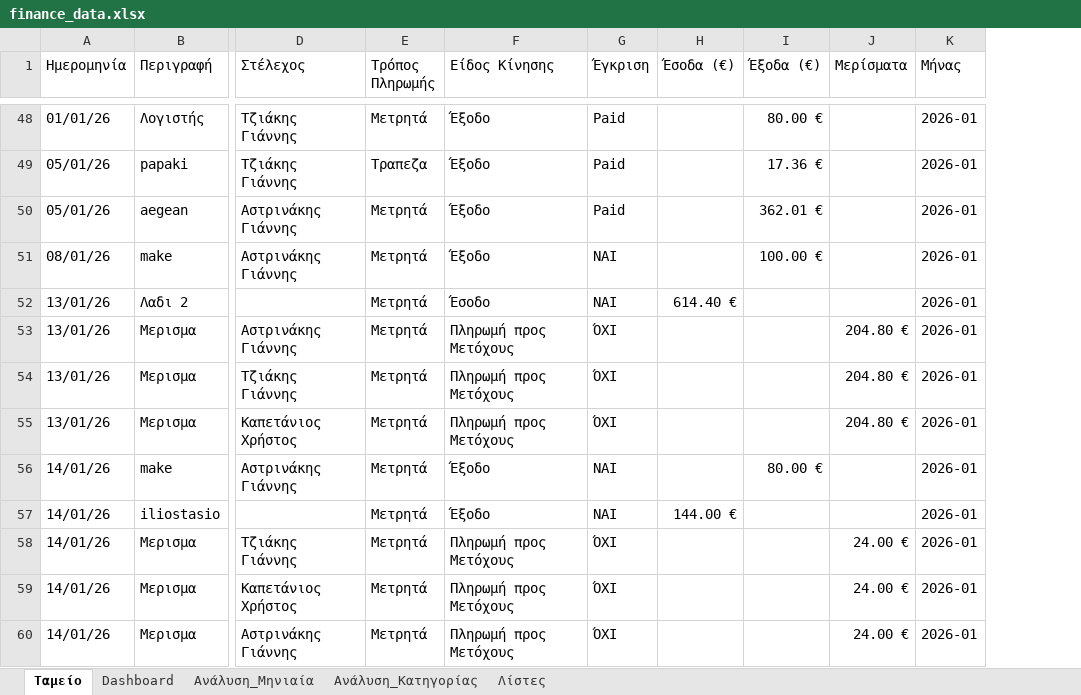
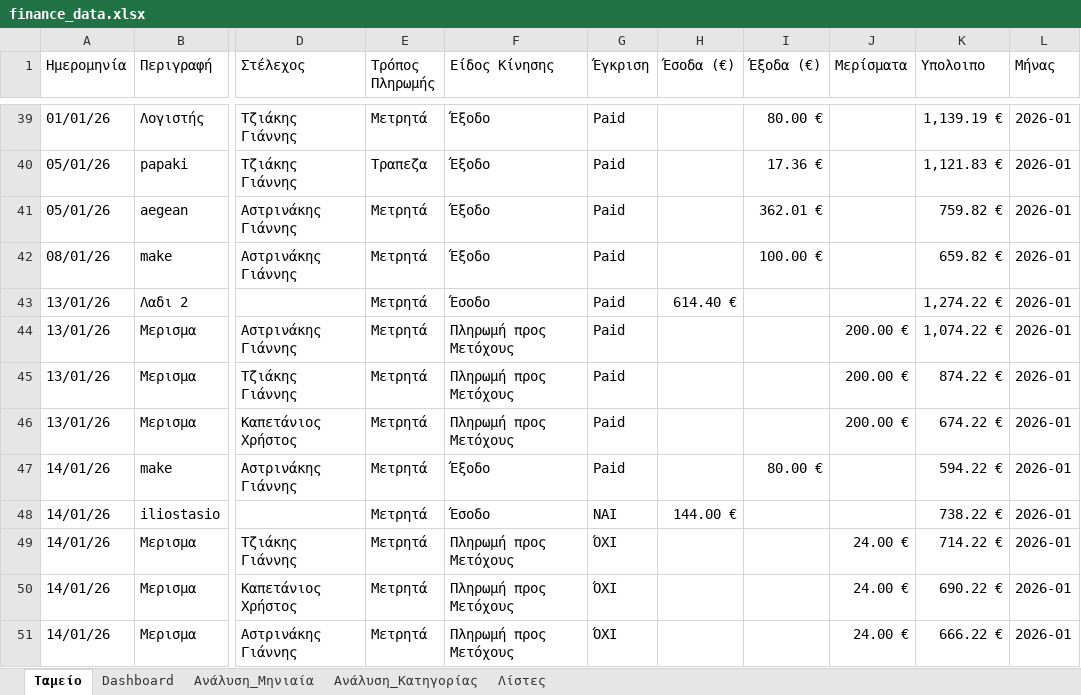
Before and after one commit to ASTRINOOOS76/erp-finance-app, an Excel workbook: finance_data.xlsx, sheet Ταμείο, drawn as a sheet; only a part is shown, gaps mark what is left out; values as stored, in another font and other column widths than the file's, no cell formats; charts and pictures and conditional formats and table styles not drawn; addresses are those after the commit; the diff covers the shown part only; the diff names each change by its address in the sheet, - before the commit and + after, or states it on an @@ line.

```diff
--- a/finance_data.xlsx (sheet Ταμείο)
+++ b/finance_data.xlsx (sheet Ταμείο)
+column K (Υπολοιπο), rows 39-51: 1,139.19 € | 1,121.83 € | 759.82 € | 659.82 € | 1,274.22 € | 1,074.22 € | 874.22 € | 674.22 € | 594.22 € | 738.22 € | 714.22 € | 690.22 € | 666.22 €
-G42:G43 (Έγκριση): ΝΑΙ
+G42:G43 (Έγκριση): Paid
-G44:G46 (Έγκριση): ΌΧΙ
+G44:G46 (Έγκριση): Paid
-J44:J46 (Μερίσματα): 204.80 €
+J44:J46 (Μερίσματα): 200.00 €
-G47 (Έγκριση): ΝΑΙ
+G47 (Έγκριση): Paid
-F48 (Είδος Κίνησης): Έξοδο
+F48 (Είδος Κίνησης): Έσοδο
```
Also changed, not shown: 1 added row, 9 removed rows and 13 edited cells elsewhere in this sheet, sheet Dashboard, sheet Ανάλυση_Μηνιαία, sheet Ανάλυση_Κατηγορίας, cell formats, formulas that keep their value.
